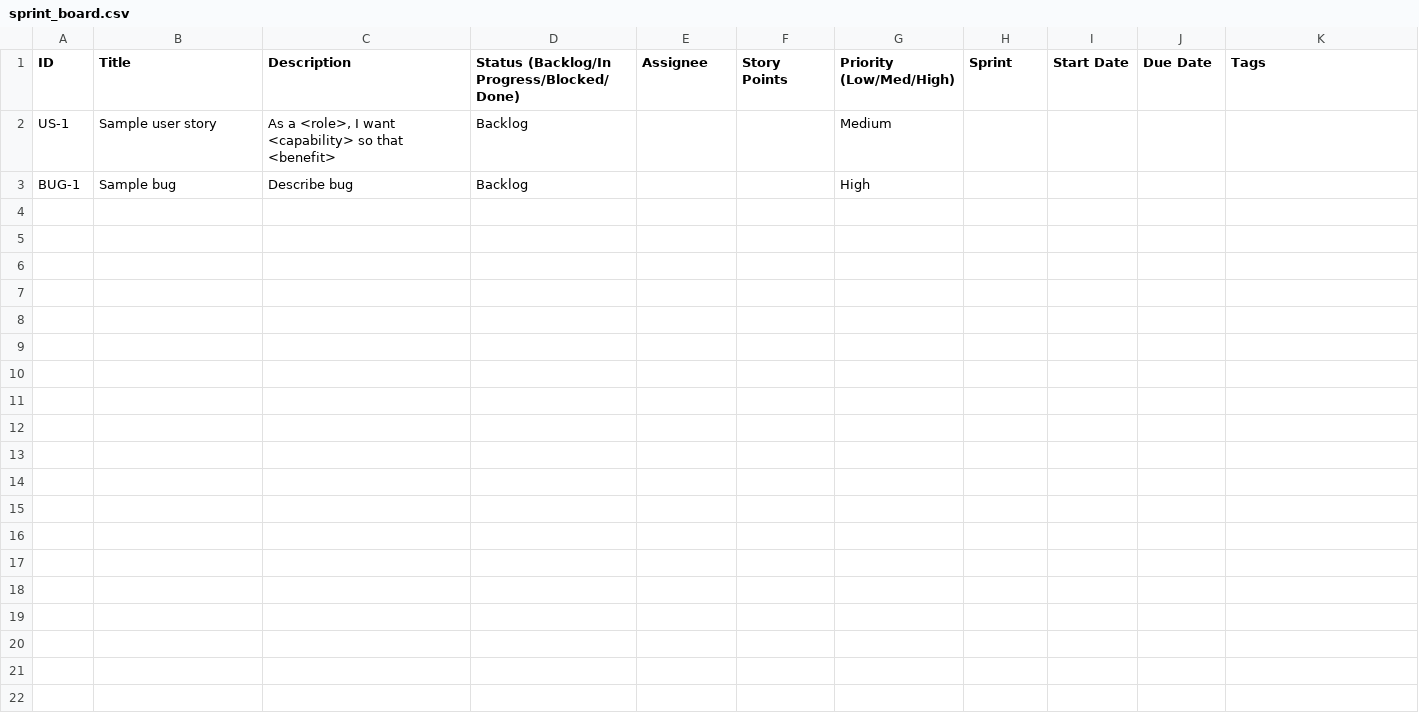
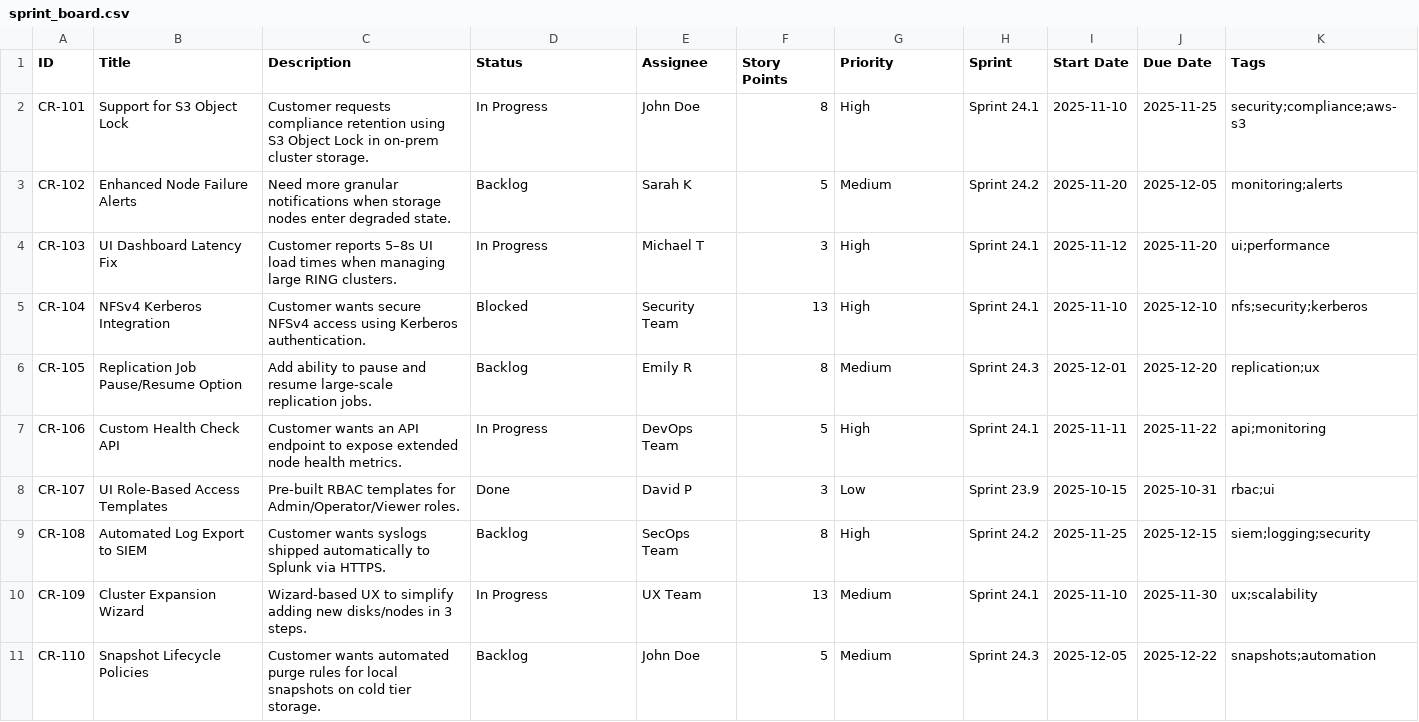
Before and after one commit to sstankala/portfolio_hub, a CSV file: templates/sprint_board.csv, drawn as a sheet.

```diff
--- a/templates/sprint_board.csv
+++ b/templates/sprint_board.csv
@@ -1,3 +1,11 @@
-ID,Title,Description,Status (Backlog/In Progress/Blocked/Done),Assignee,Story Points,Priority (Low/Med/High),Sprint,Start Date,Due Date,Tags
-US-1,"Sample user story","As a <role>, I want <capability> so that <benefit>","Backlog",,,Medium,,,
-BUG-1,"Sample bug","Describe bug","Backlog",,,High,,,
+ID,Title,Description,Status,Assignee,Story Points,Priority,Sprint,Start Date,Due Date,Tags
+CR-101,Support for S3 Object Lock,Customer requests compliance retention using S3 Object Lock in on-prem cluster storage.,In Progress,John Doe,8,High,Sprint 24.1,2025-11-10,2025-11-25,security;compliance;aws-s3
+CR-102,Enhanced Node Failure Alerts,Need more granular notifications when storage nodes enter degraded state.,Backlog,Sarah K,5,Medium,Sprint 24.2,2025-11-20,2025-12-05,monitoring;alerts
+CR-103,UI Dashboard Latency Fix,Customer reports 5–8s UI load times when managing large RING clusters.,In Progress,Michael T,3,High,Sprint 24.1,2025-11-12,2025-11-20,ui;performance
+CR-104,NFSv4 Kerberos Integration,Customer wants secure NFSv4 access using Kerberos authentication.,Blocked,Security Team,13,High,Sprint 24.1,2025-11-10,2025-12-10,nfs;security;kerberos
+CR-105,Replication Job Pause/Resume Option,Add ability to pause and resume large-scale replication jobs.,Backlog,Emily R,8,Medium,Sprint 24.3,2025-12-01,2025-12-20,replication;ux
+CR-106,Custom Health Check API,Customer wants an API endpoint to expose extended node health metrics.,In Progress,DevOps Team,5,High,Sprint 24.1,2025-11-11,2025-11-22,api;monitoring
+CR-107,UI Role-Based Access Templates,Pre-built RBAC templates for Admin/Operator/Viewer roles.,Done,David P,3,Low,Sprint 23.9,2025-10-15,2025-10-31,rbac;ui
+CR-108,Automated Log Export to SIEM,Customer wants syslogs shipped automatically to Splunk via HTTPS.,Backlog,SecOps Team,8,High,Sprint 24.2,2025-11-25,2025-12-15,siem;logging;security
+CR-109,Cluster Expansion Wizard,Wizard-based UX to simplify adding new disks/nodes in 3 steps.,In Progress,UX Team,13,Medium,Sprint 24.1,2025-11-10,2025-11-30,ux;scalability
+CR-110,Snapshot Lifecycle Policies,Customer wants automated purge rules for local snapshots on cold tier storage.,Backlog,John Doe,5,Medium,Sprint 24.3,2025-12-05,2025-12-22,snapshots;automation
```
Also changed, not shown: templates/raid_log.csv, 3 other files.
